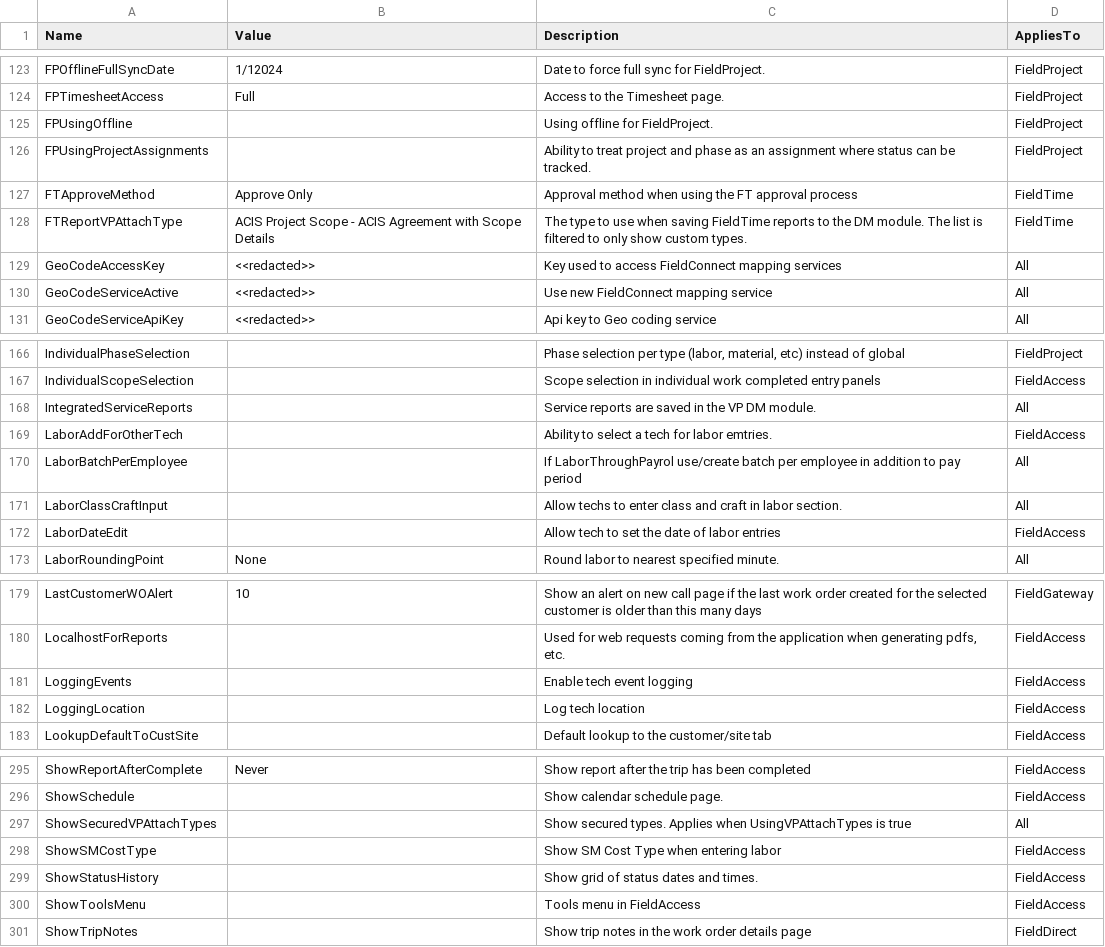
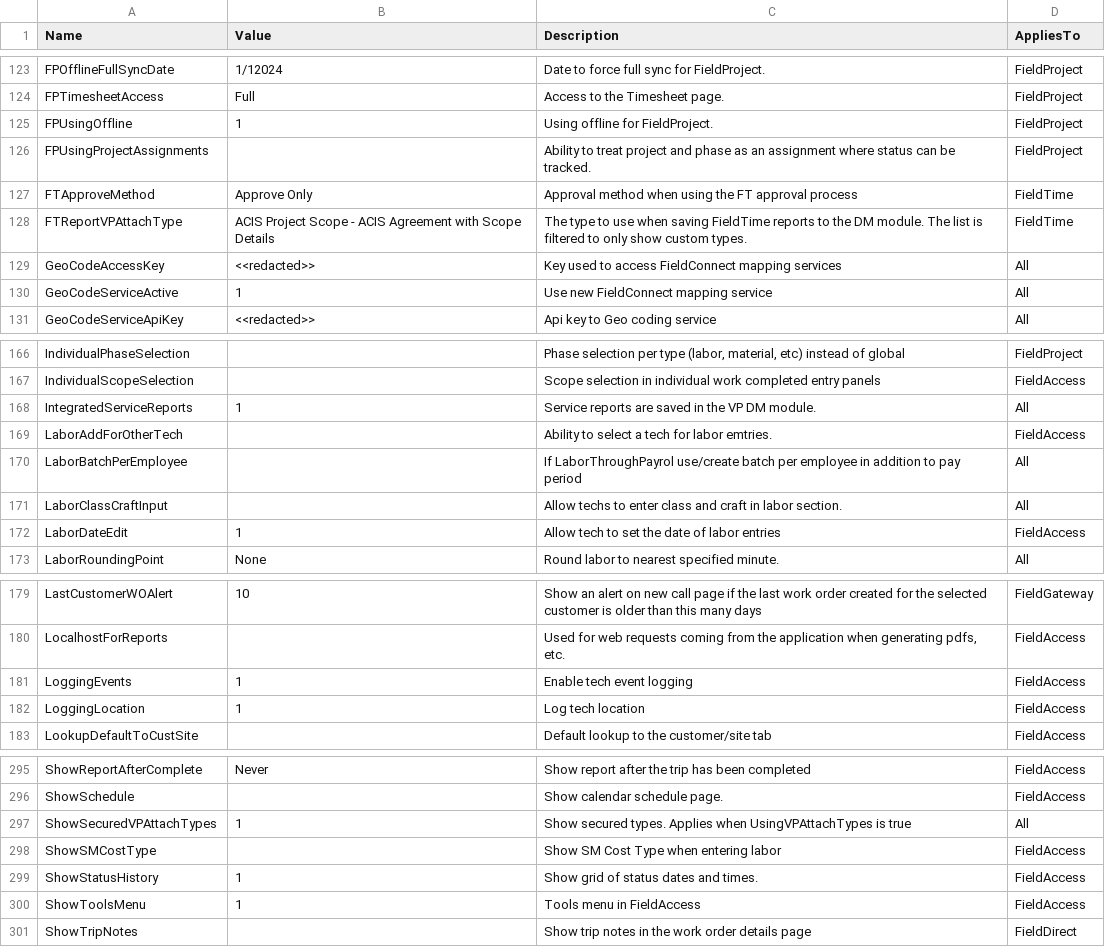
Before and after one commit to svc-oj/FieldAccess, a CSV file: FieldConnectConfig.csv, drawn as a sheet; only a part is shown, gaps mark what is left out; the diff covers the shown part only.

```diff
--- a/FieldConnectConfig.csv
+++ b/FieldConnectConfig.csv
@@ -124,3 +124,3 @@ FPOfflineFullSyncDate,1/12024,Date to force full sync for FieldProject.,FieldPro
 FPTimesheetAccess,Full,Access to the Timesheet page.,FieldProject
-FPUsingOffline,,Using offline for FieldProject.,FieldProject
+FPUsingOffline,1,Using offline for FieldProject.,FieldProject
 FPUsingProjectAssignments,,Ability to treat project and phase as an assignment where status can be tracked.,FieldProject
@@ -129,3 +129,3 @@ FTReportVPAttachType,ACIS Project Scope - ACIS Agreement with Scope Details,The
 GeoCodeAccessKey,<<redacted>>,Key used to access FieldConnect mapping services,All
-GeoCodeServiceActive,<<redacted>>,Use new FieldConnect mapping service,All
+GeoCodeServiceActive,1,Use new FieldConnect mapping service,All
 GeoCodeServiceApiKey,<<redacted>>,Api key to Geo coding service,All
@@ -167,3 +167,3 @@ IndividualPhaseSelection,,"Phase selection per type (labor, material, etc) inste
 IndividualScopeSelection,,Scope selection in individual work completed entry panels,FieldAccess
-IntegratedServiceReports,,Service reports are saved in the VP DM module.,All
+IntegratedServiceReports,1,Service reports are saved in the VP DM module.,All
 LaborAddForOtherTech,,Ability to select a tech for labor emtries.,FieldAccess
@@ -171,3 +171,3 @@ LaborBatchPerEmployee,,If LaborThroughPayrol use/create batch per employee in ad
 LaborClassCraftInput,,Allow techs to enter class and craft in labor section.,All
-LaborDateEdit,,Allow tech to set the date of labor entries,FieldAccess
+LaborDateEdit,1,Allow tech to set the date of labor entries,FieldAccess
 LaborRoundingPoint,None,Round labor to nearest specified minute.,All
@@ -180,4 +180,4 @@ LastCustomerWOAlert,10,Show an alert on new call page if the last work order cre
 LocalhostForReports,,"Used for web requests coming from the application when generating pdfs, etc.",FieldAccess
-LoggingEvents,,Enable tech event logging,FieldAccess
-LoggingLocation,,Log tech location,FieldAccess
+LoggingEvents,1,Enable tech event logging,FieldAccess
+LoggingLocation,1,Log tech location,FieldAccess
 LookupDefaultToCustSite,,Default lookup to the customer/site tab,FieldAccess
@@ -296,6 +296,6 @@ ShowReportAfterComplete,Never,Show report after the trip has been completed,Fiel
 ShowSchedule,,Show calendar schedule page.,FieldAccess
-ShowSecuredVPAttachTypes,,Show secured types. Applies when UsingVPAttachTypes is true,All
+ShowSecuredVPAttachTypes,1,Show secured types. Applies when UsingVPAttachTypes is true,All
 ShowSMCostType,,Show SM Cost Type when entering labor,FieldAccess
-ShowStatusHistory,,Show grid of status dates and times.,FieldAccess
-ShowToolsMenu,,Tools menu in FieldAccess,FieldAccess
+ShowStatusHistory,1,Show grid of status dates and times.,FieldAccess
+ShowToolsMenu,1,Tools menu in FieldAccess,FieldAccess
 ShowTripNotes,,Show trip notes in the work order details page,FieldDirect
```
Also changed, not shown: 24 edited cells elsewhere in this file.
